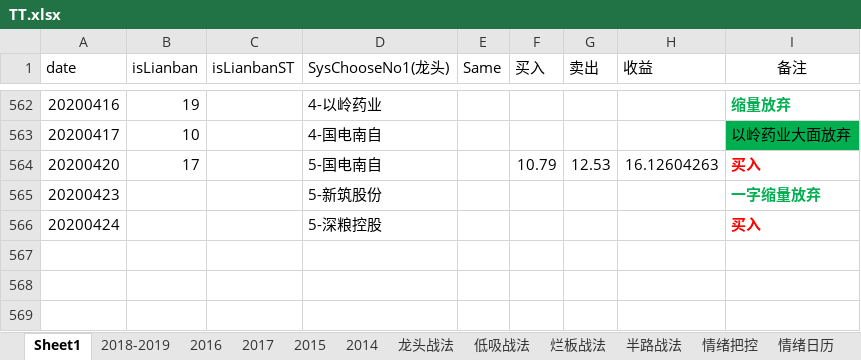
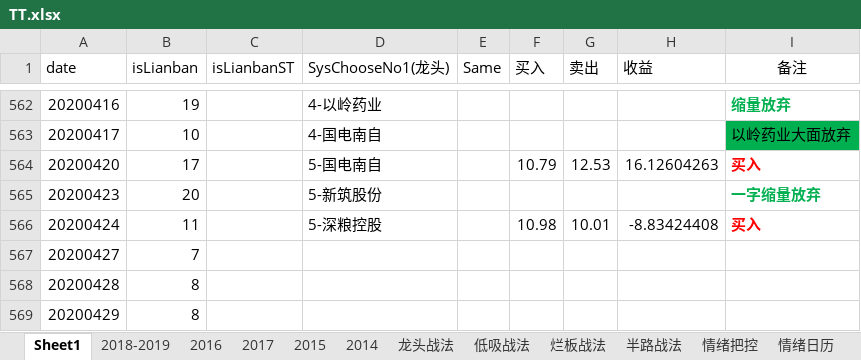
Before and after one commit to kweitan/myFinance, an Excel workbook: src/main/resources/static/xls/TT.xlsx, sheet Sheet1, drawn as a sheet; only a part is shown, gaps mark what is left out; values as stored, in another font and other column widths than the file's, no borders; conditional formats not drawn; the diff names each change by its address in the sheet, - before the commit and + after, or states it on an @@ line.

```diff
--- a/src/main/resources/static/xls/TT.xlsx (sheet Sheet1)
+++ b/src/main/resources/static/xls/TT.xlsx (sheet Sheet1)
-B565 (isLianban): (empty)
+B565 (isLianban): 20
-B566 (isLianban): (empty)
+B566 (isLianban): 11
-F566 (买入): (empty)
+F566 (买入): 10.98
-G566 (卖出): (empty)
+G566 (卖出): 10.01
-H566 (收益): (empty)
+H566 (收益): -8.83424408
+row 567: 20200427 | 7
+row 568: 20200428 | 8
+row 569: 20200429 | 8
```
Also changed, not shown: sheet 情绪日历, sheet 情绪把控.
